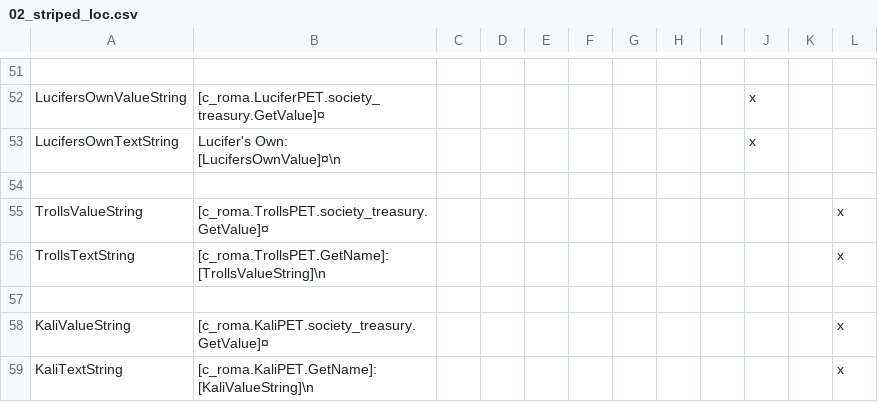
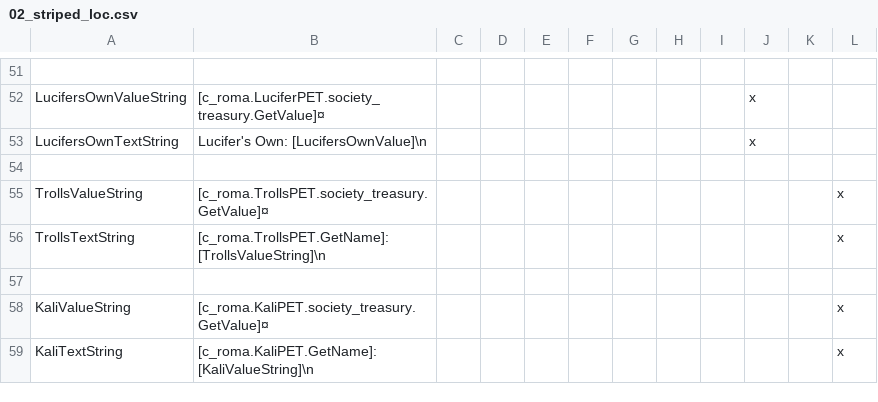
Before and after one commit to Archidemos/extradecisions, a CSV file: localisation/02_striped_loc.csv, drawn as a sheet; only a part is shown, gaps mark what is left out; the diff names each change by its address in the sheet, - before the commit and + after, or states it on an @@ line.

```diff
--- a/localisation/02_striped_loc.csv
+++ b/localisation/02_striped_loc.csv
-B53: Lucifer's Own: [LucifersOwnValue]¤\n
+B53: Lucifer's Own: [LucifersOwnValue]\n
```
Also changed, not shown: 3 other files.
